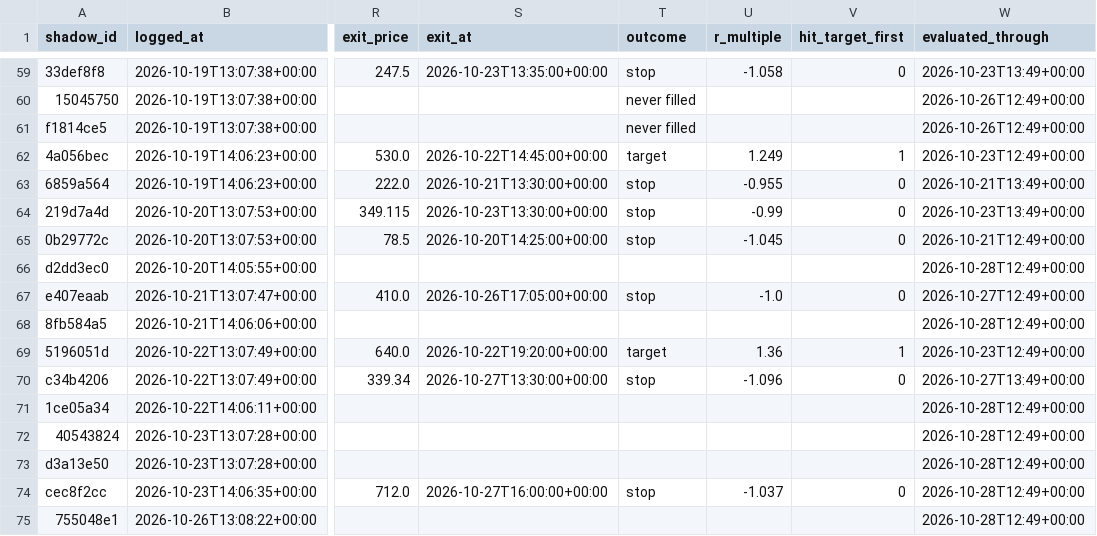
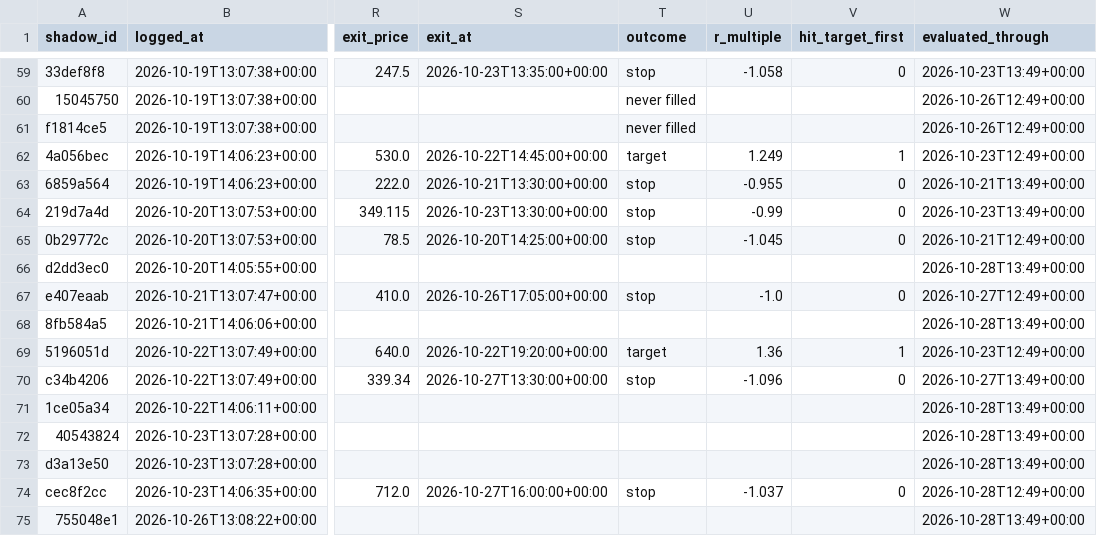
Before and after one commit to ConnorHampstead/claude-portfolio, a CSV file: shadow.csv, drawn as a sheet; only a part is shown, gaps mark what is left out; the diff covers the shown part only; the diff names each change by its address in the sheet, - before the commit and + after, or states it on an @@ line.

```diff
--- a/shadow.csv
+++ b/shadow.csv
-W66 (evaluated_through): 2026-10-28T12:49+00:00
+W66 (evaluated_through): 2026-10-28T13:49+00:00
-W68 (evaluated_through): 2026-10-28T12:49+00:00
+W68 (evaluated_through): 2026-10-28T13:49+00:00
-W71:W73 (evaluated_through): 2026-10-28T12:49+00:00
+W71:W73 (evaluated_through): 2026-10-28T13:49+00:00
-W75 (evaluated_through): 2026-10-28T12:49+00:00
+W75 (evaluated_through): 2026-10-28T13:49+00:00
```
Also changed, not shown: 1 added row and 14 edited cells elsewhere in this file, journal.csv, state/equity.csv, 11 other files.
